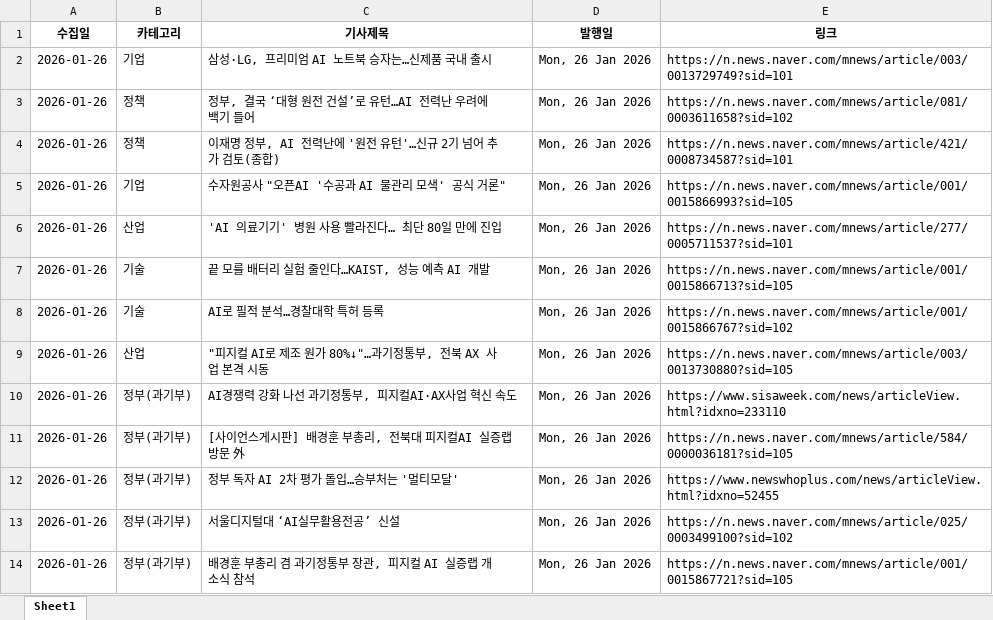
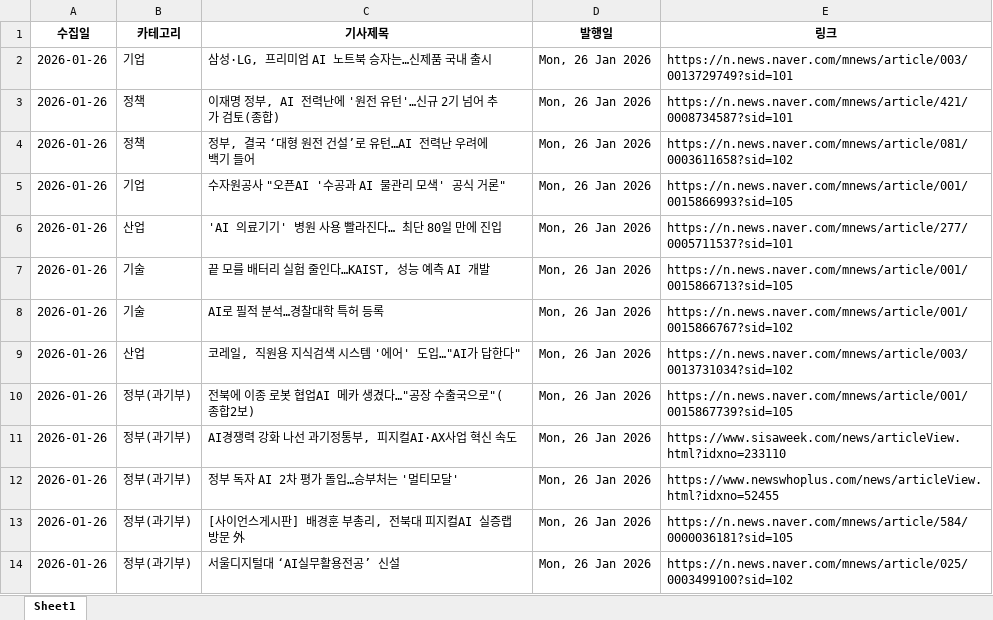
Before and after one commit to tlagytjq99-ux/my-news-bot, an Excel workbook: news_list.xlsx, sheet Sheet1, drawn as a sheet; values as stored, in another font and other column widths than the file's, no borders; removed rows and columns are numbered as before the commit, all else as after; the diff names each change by its address in the sheet, - before the commit and + after, or states it on an @@ line.

```diff
--- a/news_list.xlsx (sheet Sheet1)
+++ b/news_list.xlsx (sheet Sheet1)
@@ row 4 moved to row 3: 2026-01-26 @@
-C9 (기사제목): "피지컬 AI로 제조 원가 80%↓"…과기정통부, 전북 AX 사업 본격 시동
+C9 (기사제목): 코레일, 직원용 지식검색 시스템 '에어' 도입…"AI가 답한다"
-E9 (링크): https://n.news.naver.com/mnews/article/003/0013730880?sid=105
+E9 (링크): https://n.news.naver.com/mnews/article/003/0013731034?sid=102
+row 10: 2026-01-26 | 정부(과기부) | 전북에 이종 로봇 협업AI 메카 생겼다…"공장 수출국으로"(종합2보) | Mon, 26 Jan 2026 | https://n.news.naver.com/mnews/article/001/0015867739?sid=105
-row 14: 2026-01-26 | 정부(과기부) | 배경훈 부총리 겸 과기정통부 장관, 피지컬 AI 실증랩 개소식 참석 | Mon, 26 Jan 2026 | https://n.news.naver.com/mnews/article/001/0015867721?sid=105
```
